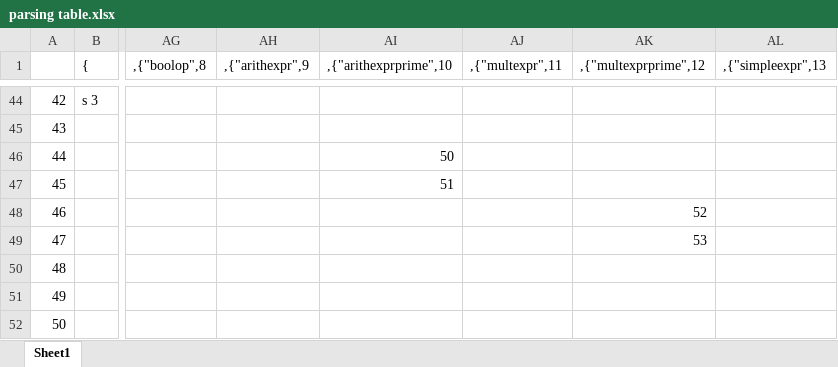
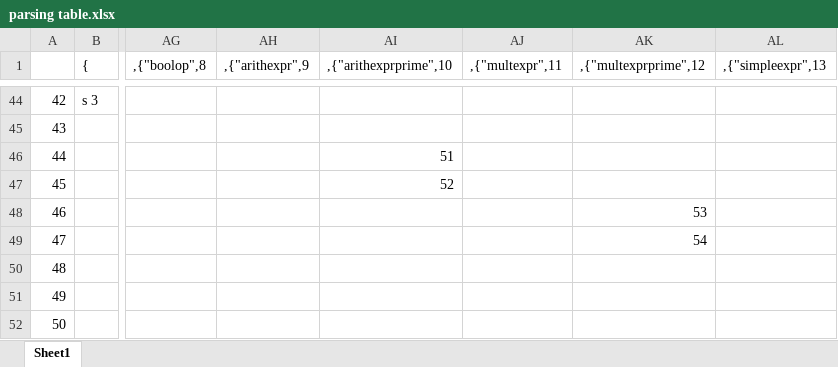
Before and after one commit to S-N-O-R-L-A-X/lex, an Excel workbook: LR parser/parsing table.xlsx, sheet Sheet1, drawn as a sheet; only a part is shown, gaps mark what is left out; values as stored, in another font and other column widths than the file's, no borders; the diff names each change by its address in the sheet, - before the commit and + after, or states it on an @@ line.

```diff
--- a/LR parser/parsing table.xlsx (sheet Sheet1)
+++ b/LR parser/parsing table.xlsx (sheet Sheet1)
-AI46 (,{"arithexprprime",10): 50
+AI46 (,{"arithexprprime",10): 51
-AI47 (,{"arithexprprime",10): 51
+AI47 (,{"arithexprprime",10): 52
-AK48 (,{"multexprprime",12): 52
+AK48 (,{"multexprprime",12): 53
-AK49 (,{"multexprprime",12): 53
+AK49 (,{"multexprprime",12): 54
```
Also changed, not shown: 2 other files.
